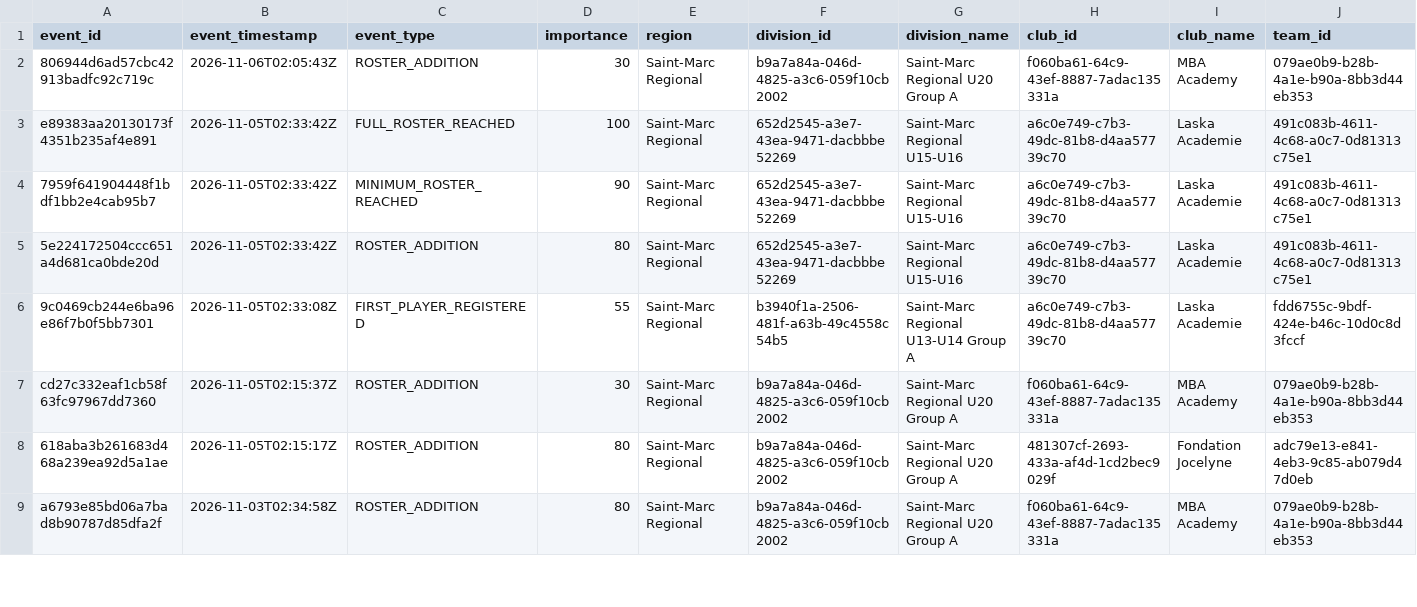
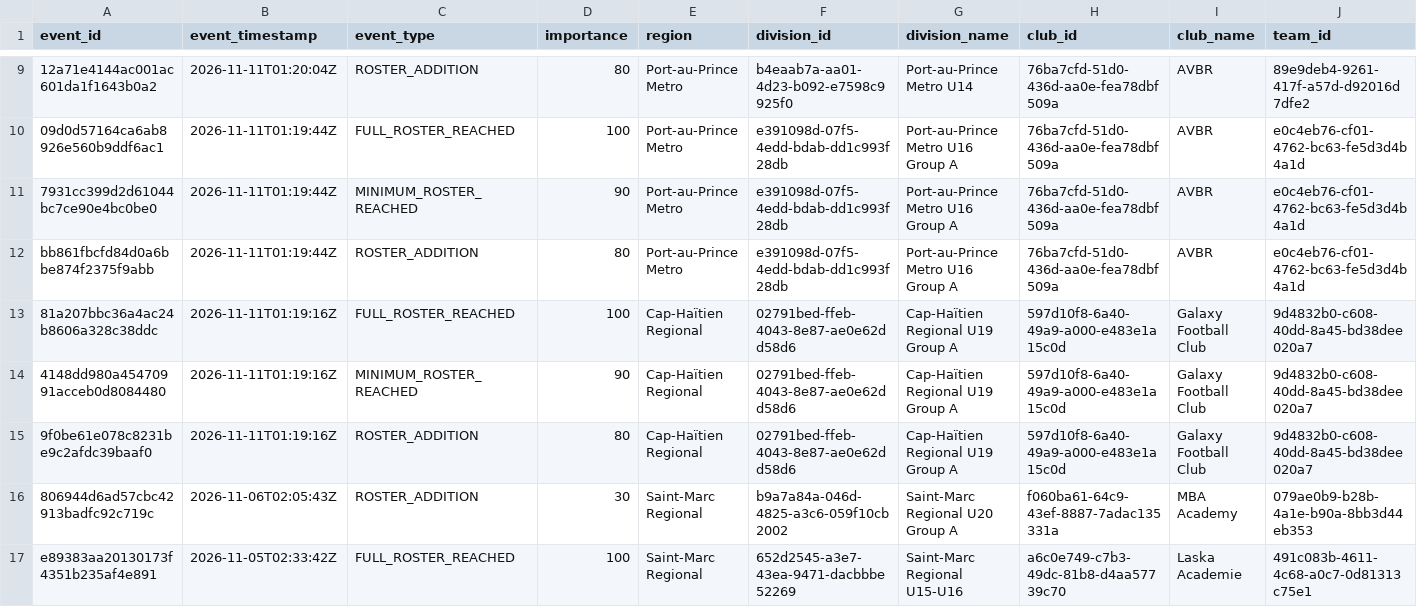
Before and after one commit to cap-git-01/ljh26-monitor, a CSV file: data/events.csv, drawn as a sheet; only a part is shown, gaps mark what is left out; the shorter side is filled out with more unchanged rows; rows hold the shown columns only; the diff covers the shown part only; the diff names each change by its address in the sheet, - before the commit and + after, or states it on an @@ line.

```diff
--- a/data/events.csv
+++ b/data/events.csv
+row 9: 12a71e4144ac001ac601da1f1643b0a2 | 2026-11-11T01:20:04Z | ROSTER_ADDITION | 80 | Port-au-Prince Metro | b4eaab7a-aa01-4d23-b092-e7598c9925f0 | Port-au-Prince Metro U14 | 76ba7cfd-51d0-436d-aa0e-fea78dbf509a | AVBR | 89e9deb4-9261-417f-a57d-d92016d7dfe2
+row 10: 09d0d57164ca6ab8926e560b9ddf6ac1 | 2026-11-11T01:19:44Z | FULL_ROSTER_REACHED | 100 | Port-au-Prince Metro | e391098d-07f5-4edd-bdab-dd1c993f28db | Port-au-Prince Metro U16 Group A | 76ba7cfd-51d0-436d-aa0e-fea78dbf509a | AVBR | e0c4eb76-cf01-4762-bc63-fe5d3d4b4a1d
+row 11: 7931cc399d2d61044bc7ce90e4bc0be0 | 2026-11-11T01:19:44Z | MINIMUM_ROSTER_REACHED | 90 | Port-au-Prince Metro | e391098d-07f5-4edd-bdab-dd1c993f28db | Port-au-Prince Metro U16 Group A | 76ba7cfd-51d0-436d-aa0e-fea78dbf509a | AVBR | e0c4eb76-cf01-4762-bc63-fe5d3d4b4a1d
+row 12: bb861fbcfd84d0a6bbe874f2375f9abb | 2026-11-11T01:19:44Z | ROSTER_ADDITION | 80 | Port-au-Prince Metro | e391098d-07f5-4edd-bdab-dd1c993f28db | Port-au-Prince Metro U16 Group A | 76ba7cfd-51d0-436d-aa0e-fea78dbf509a | AVBR | e0c4eb76-cf01-4762-bc63-fe5d3d4b4a1d
+row 13: 81a207bbc36a4ac24b8606a328c38ddc | 2026-11-11T01:19:16Z | FULL_ROSTER_REACHED | 100 | Cap-Haïtien Regional | 02791bed-ffeb-4043-8e87-ae0e62dd58d6 | Cap-Haïtien Regional U19 Group A | 597d10f8-6a40-49a9-a000-e483e1a15c0d | Galaxy Football Club | 9d4832b0-c608-40dd-8a45-bd38dee020a7
+row 14: 4148dd980a45470991acceb0d8084480 | 2026-11-11T01:19:16Z | MINIMUM_ROSTER_REACHED | 90 | Cap-Haïtien Regional | 02791bed-ffeb-4043-8e87-ae0e62dd58d6 | Cap-Haïtien Regional U19 Group A | 597d10f8-6a40-49a9-a000-e483e1a15c0d | Galaxy Football Club | 9d4832b0-c608-40dd-8a45-bd38dee020a7
+row 15: 9f0be61e078c8231be9c2afdc39baaf0 | 2026-11-11T01:19:16Z | ROSTER_ADDITION | 80 | Cap-Haïtien Regional | 02791bed-ffeb-4043-8e87-ae0e62dd58d6 | Cap-Haïtien Regional U19 Group A | 597d10f8-6a40-49a9-a000-e483e1a15c0d | Galaxy Football Club | 9d4832b0-c608-40dd-8a45-bd38dee020a7
```
Also changed, not shown: 7 added rows elsewhere in this file, data/readiness.csv, data/readiness_trend.csv, 1 other file.
